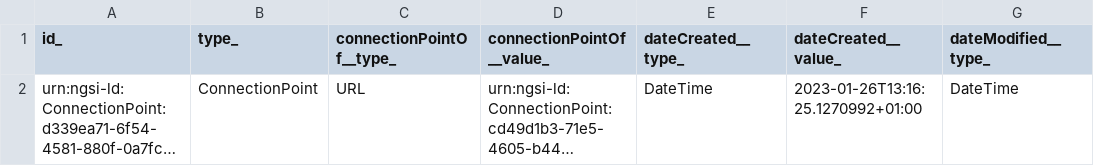
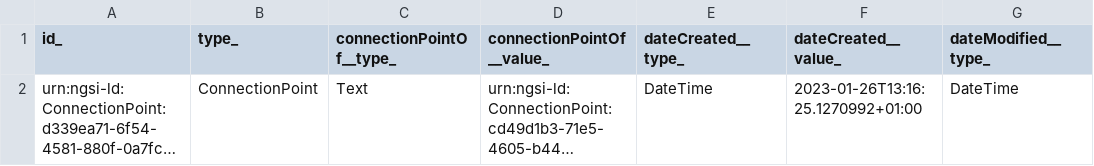
Before and after one commit to smart-data-models/DataModel.S4SYST, a CSV file: ConnectionPoint/examples/example-normalized.json.csv, drawn as a sheet; only a part is shown; long unchanged cells end in …; the diff names each change by its address in the sheet, - before the commit and + after, or states it on an @@ line.

Commit message:
Exported example to csv example-normalized.json

```diff
--- a/ConnectionPoint/examples/example-normalized.json.csv
+++ b/ConnectionPoint/examples/example-normalized.json.csv
-C2 (connectionPointOf__type_): URL
+C2 (connectionPointOf__type_): Text
```
